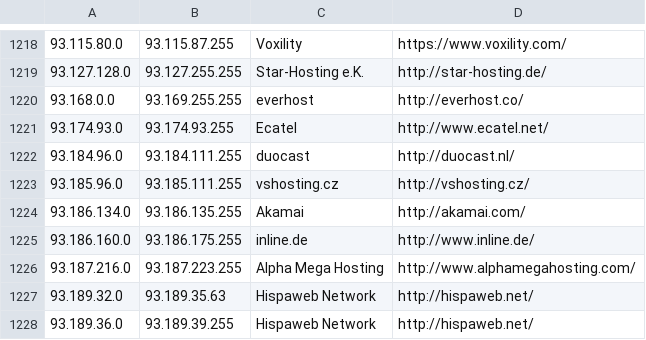
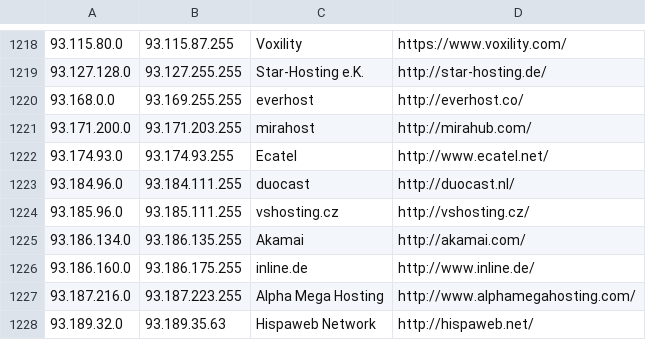
Before and after one commit to client9/ipcat, a CSV file: datacenters.csv, drawn as a sheet; only a part is shown, gaps mark what is left out; the shorter side is filled out with more unchanged rows.

Commit message:
mirahost

```diff
--- a/datacenters.csv
+++ b/datacenters.csv
@@ -1220,2 +1220,3 @@
 93.168.0.0,93.169.255.255,everhost,http://everhost.co/
+93.171.200.0,93.171.203.255,mirahost,http://mirahub.com/
 93.174.93.0,93.174.93.255,Ecatel,http://www.ecatel.net/
```
